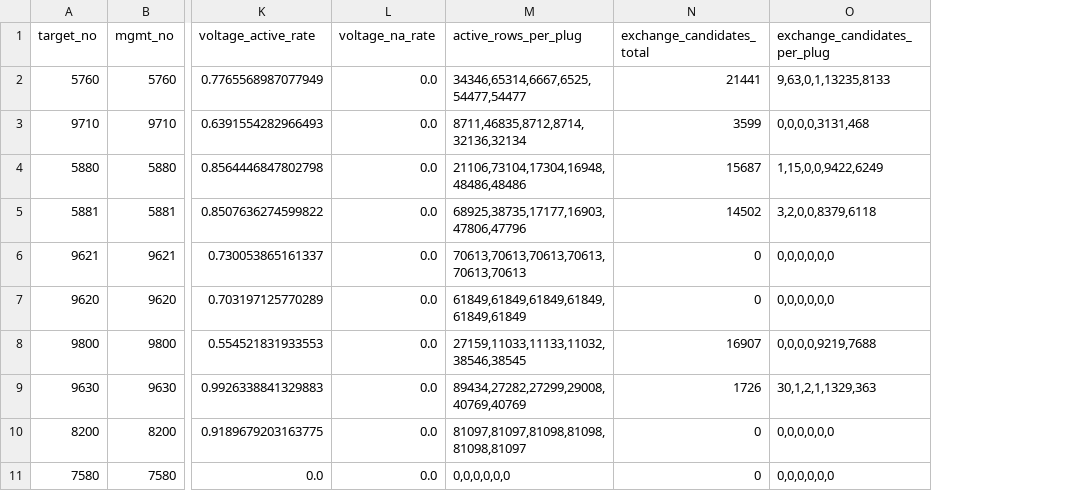
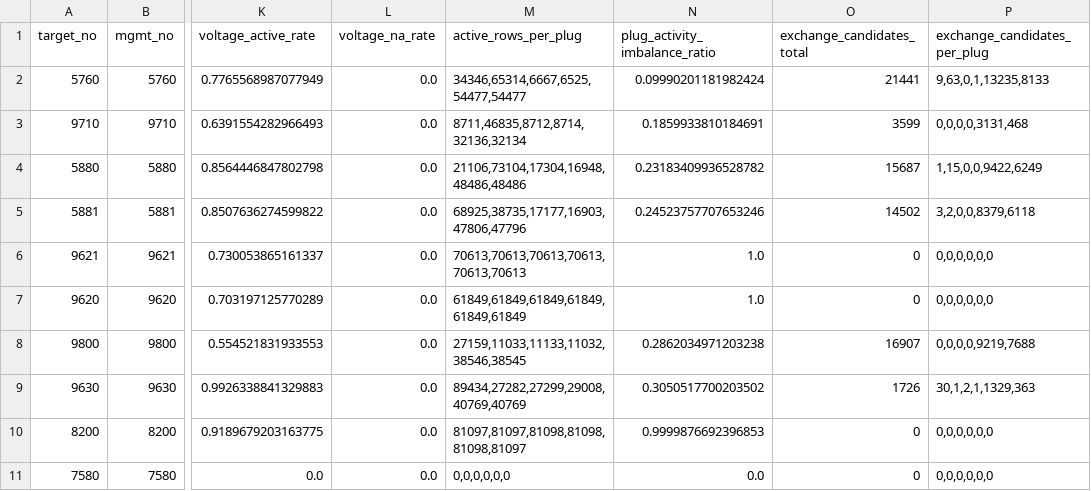
Before and after one commit to norihito-omori/gene_plug_voltage_predictor, a CSV file: migration/ep400g_location_stats.csv, drawn as a sheet; only a part is shown, gaps mark what is left out; the diff names each change by its address in the sheet, - before the commit and + after, or states it on an @@ line.

```diff
--- a/migration/ep400g_location_stats.csv
+++ b/migration/ep400g_location_stats.csv
+column N (plug_activity_imbalance_ratio), rows 2-11: 0.09990201181982424 | 0.1859933810184691 | 0.23183409936528782 | 0.24523757707653246 | 1.0 | 1.0 | 0.2862034971203238 | 0.3050517700203502 | 0.9999876692396853 | 0.0
```
Also changed, not shown: migration/ep370g_location_stats.csv, 3 other files.
